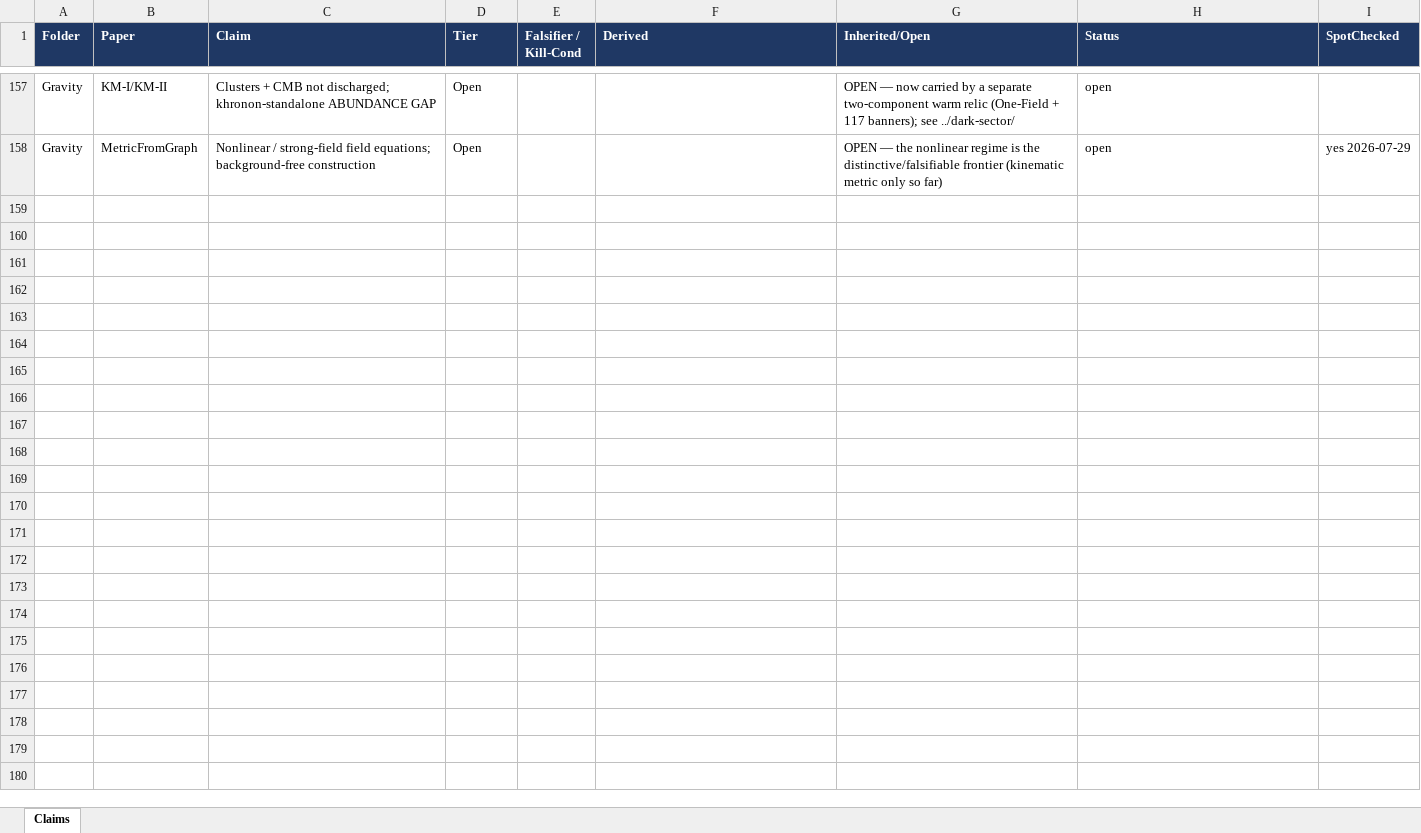
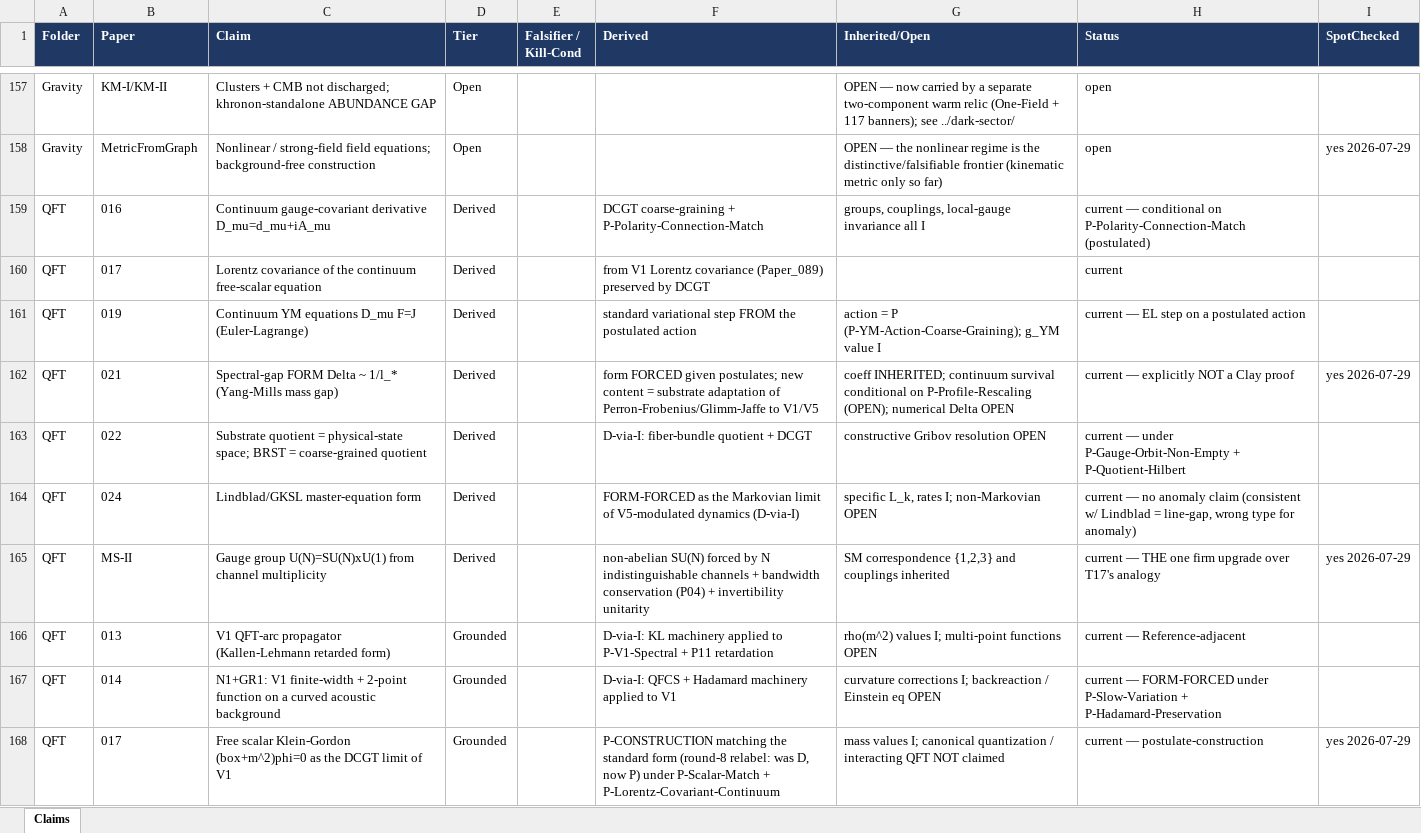
Before and after one commit to allen-proxmire/ED-forced, an Excel workbook: ED_TieredClaims_Master.xlsx, sheet Claims, drawn as a sheet; only a part is shown, gaps mark what is left out; values as stored, in another font and other column widths than the file's, no borders; the diff covers the shown part only; the diff names each change by its address in the sheet, - before the commit and + after, or states it on an @@ line.

```diff
--- a/ED_TieredClaims_Master.xlsx (sheet Claims)
+++ b/ED_TieredClaims_Master.xlsx (sheet Claims)
+row 159: QFT | 016 | Continuum gauge-covariant derivative D_mu=d_mu+iA_mu | Derived |  | DCGT coarse-graining + P-Polarity-Connection-Match | groups, couplings, local-gauge invariance all I | current — conditional on P-Polarity-Connection-Match (postulated)
+row 160: QFT | 017 | Lorentz covariance of the continuum free-scalar equation | Derived |  | from V1 Lorentz covariance (Paper_089) preserved by DCGT |  | current
+row 161: QFT | 019 | Continuum YM equations D_mu F=J (Euler-Lagrange) | Derived |  | standard variational step FROM the postulated action | action = P (P-YM-Action-Coarse-Graining); g_YM value I | current — EL step on a postulated action
+row 162: QFT | 021 | Spectral-gap FORM Delta ~ 1/l_* (Yang-Mills mass gap) | Derived |  | form FORCED given postulates; new content = substrate adaptation of Perron-Frobenius/Glimm-Jaffe to V1/V5 | coeff INHERITED; continuum survival conditional on P-Profile-Rescaling (OPEN); numerical Delta OPEN | current — explicitly NOT a Clay proof | yes 2026-07-29
+row 163: QFT | 022 | Substrate quotient = physical-state space; BRST = coarse-grained quotient | Derived |  | D-via-I: fiber-bundle quotient + DCGT | constructive Gribov resolution OPEN | current — under P-Gauge-Orbit-Non-Empty + P-Quotient-Hilbert
+row 164: QFT | 024 | Lindblad/GKSL master-equation form | Derived |  | FORM-FORCED as the Markovian limit of V5-modulated dynamics (D-via-I) | specific L_k, rates I; non-Markovian OPEN | current — no anomaly claim (consistent w/ Lindblad = line-gap, wrong type for anomaly)
+row 165: QFT | MS-II | Gauge group U(N)=SU(N)xU(1) from channel multiplicity | Derived |  | non-abelian SU(N) forced by N indistinguishable channels + bandwidth conservation (P04) + invertibility unitarity | SM correspondence {1,2,3} and couplings inherited | current — THE one firm upgrade over T17's analogy | yes 2026-07-29
+row 166: QFT | 013 | V1 QFT-arc propagator (Kallen-Lehmann retarded form) | Grounded |  | D-via-I: KL machinery applied to P-V1-Spectral + P11 retardation | rho(m^2) values I; multi-point functions OPEN | current — Reference-adjacent
+row 167: QFT | 014 | N1+GR1: V1 finite-width + 2-point function on a curved acoustic background | Grounded |  | D-via-I: QFCS + Hadamard machinery applied to V1 | curvature corrections I; backreaction / Einstein eq OPEN | current — FORM-FORCED under P-Slow-Variation + P-Hadamard-Preservation
+row 168: QFT | 017 | Free scalar Klein-Gordon (box+m^2)phi=0 as the DCGT limit of V1 | Grounded |  | P-CONSTRUCTION matching the standard form (round-8 relabel: was D, now P) under P-Scalar-Match + P-Lorentz-Covariant-Continuum | mass values I; canonical quantization / interacting QFT NOT claimed | current — postulate-construction | yes 2026-07-29
```
Also changed, not shown: 24 added rows elsewhere in this sheet, 3 other files.
